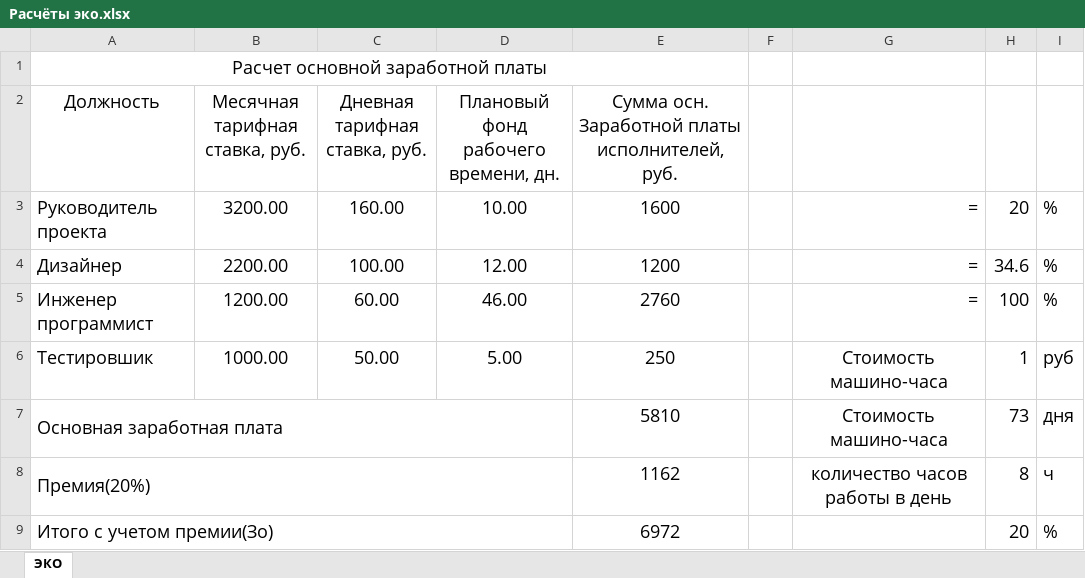
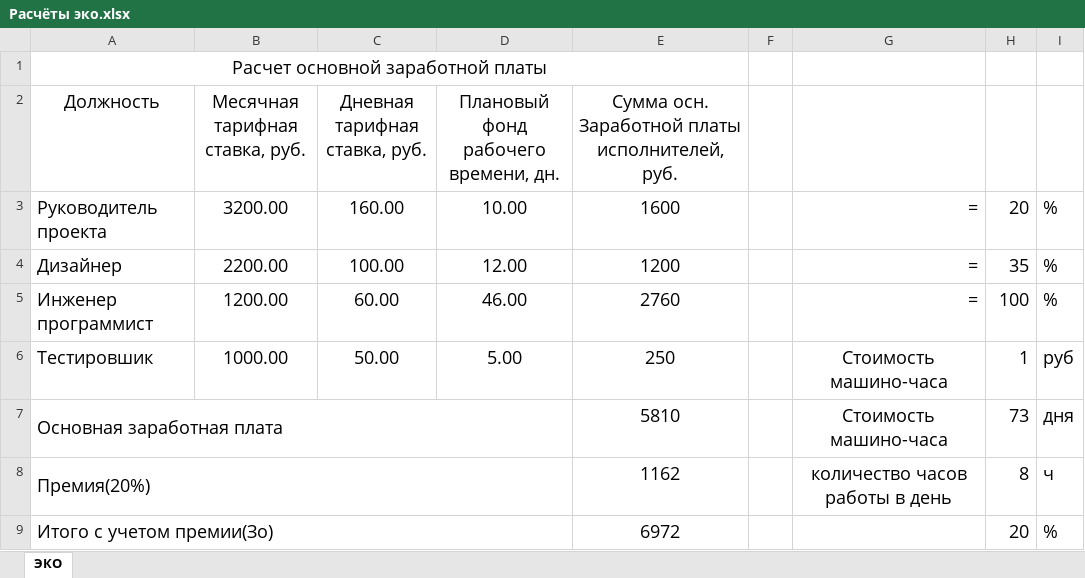
Before and after one commit to EgorKrs/Asmodeus_app, an Excel workbook: Расчёты эко.xlsx, sheet ЭКО, drawn as a sheet; only a part is shown; values as stored, in another font and other column widths than the file's, no borders; charts and pictures not drawn; the diff covers the shown part only; the diff names each change by its address in the sheet, - before the commit and + after, or states it on an @@ line.

```diff
--- a/Расчёты эко.xlsx (sheet ЭКО)
+++ b/Расчёты эко.xlsx (sheet ЭКО)
-H4: 34.6
+H4: 35
```
Also changed, not shown: 25 added rows and 11 edited cells elsewhere in this sheet, charts or pictures, 2 other files.
